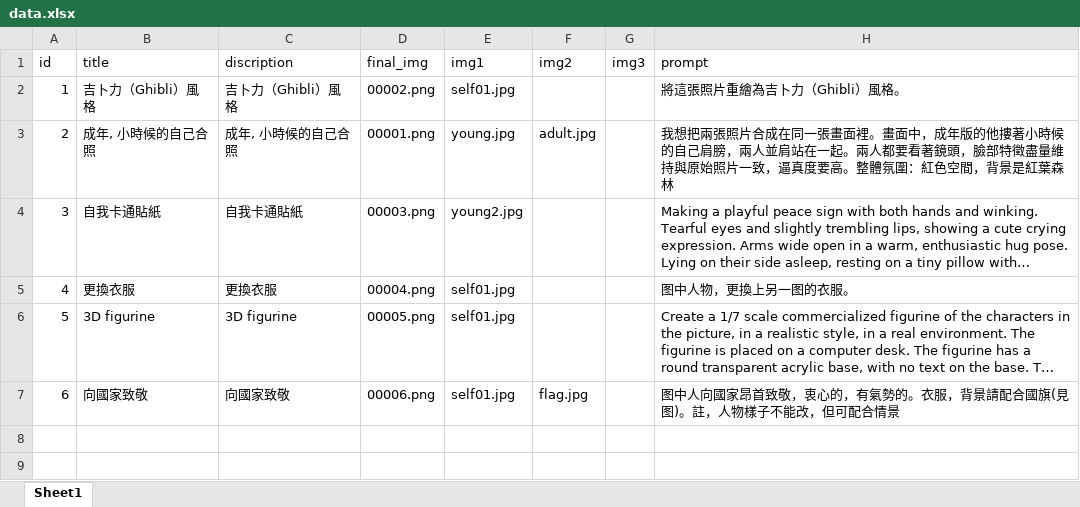
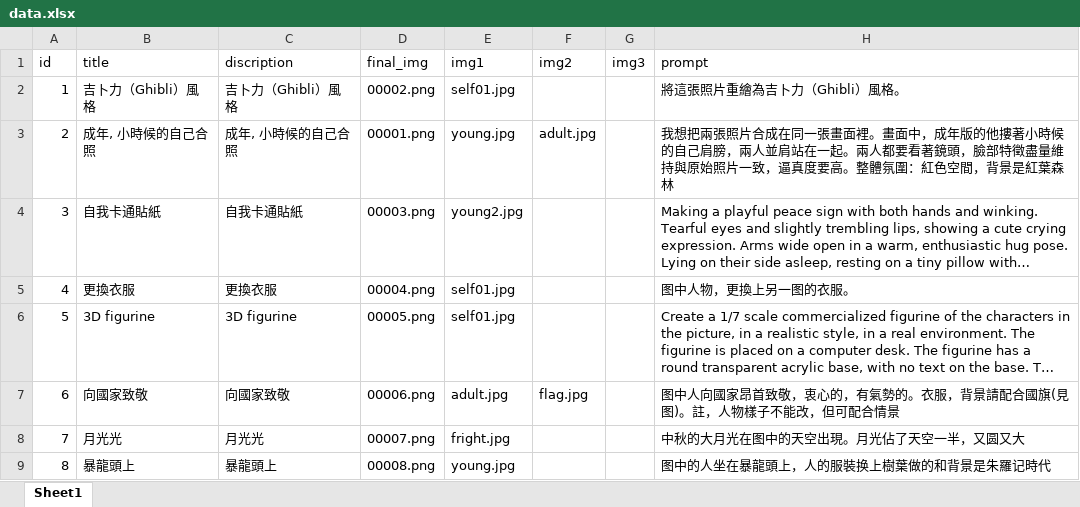
Before and after one commit to nbanana2025/web, an Excel workbook: prompt00001/data.xlsx, sheet Sheet1, drawn as a sheet; long unchanged cells end in …; values as stored, in another font and other column widths than the file's, no borders; charts and pictures not drawn; the diff names each change by its address in the sheet, - before the commit and + after, or states it on an @@ line.

Commit message:
Add files via upload

```diff
--- a/prompt00001/data.xlsx (sheet Sheet1)
+++ b/prompt00001/data.xlsx (sheet Sheet1)
-E7 (img1): self01.jpg
+E7 (img1): adult.jpg
+row 8: 7 | 月光光 | 月光光 | 00007.png | fright.jpg |  |  | 中秋的大月光在图中的天空出現。月光佔了天空一半，又圆又大
+row 9: 8 | 暴龍頭上 | 暴龍頭上 | 00008.png | young.jpg |  |  | 图中的人坐在暴龍頭上，人的服裝换上樹葉做的和背景是朱羅记時代
```
